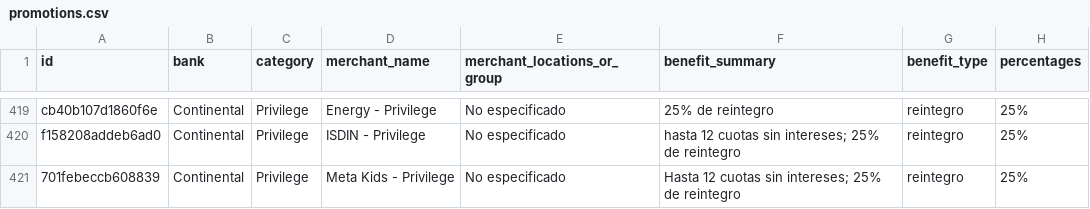
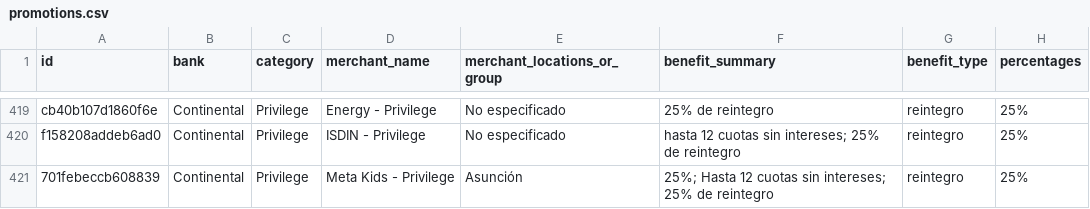
Before and after one commit to giumontebruno/promo-bancos-py, a CSV file: data/promotions.csv, drawn as a sheet; only a part is shown, gaps mark what is left out; the diff covers the shown part only; the diff names each change by its address in the sheet, - before the commit and + after, or states it on an @@ line.

```diff
--- a/data/promotions.csv
+++ b/data/promotions.csv
-E421 (merchant_locations_or_group): No especificado
+E421 (merchant_locations_or_group): Asunción
-F421 (benefit_summary): Hasta 12…
+F421 (benefit_summary): 25%; Hasta 12…
```
Also changed, not shown: 2 added rows and 11 edited cells elsewhere in this file, outputs/gnb_beneficios_por_categoria.csv, outputs/gnb_catalogo_oficial.csv, 27 other files.
